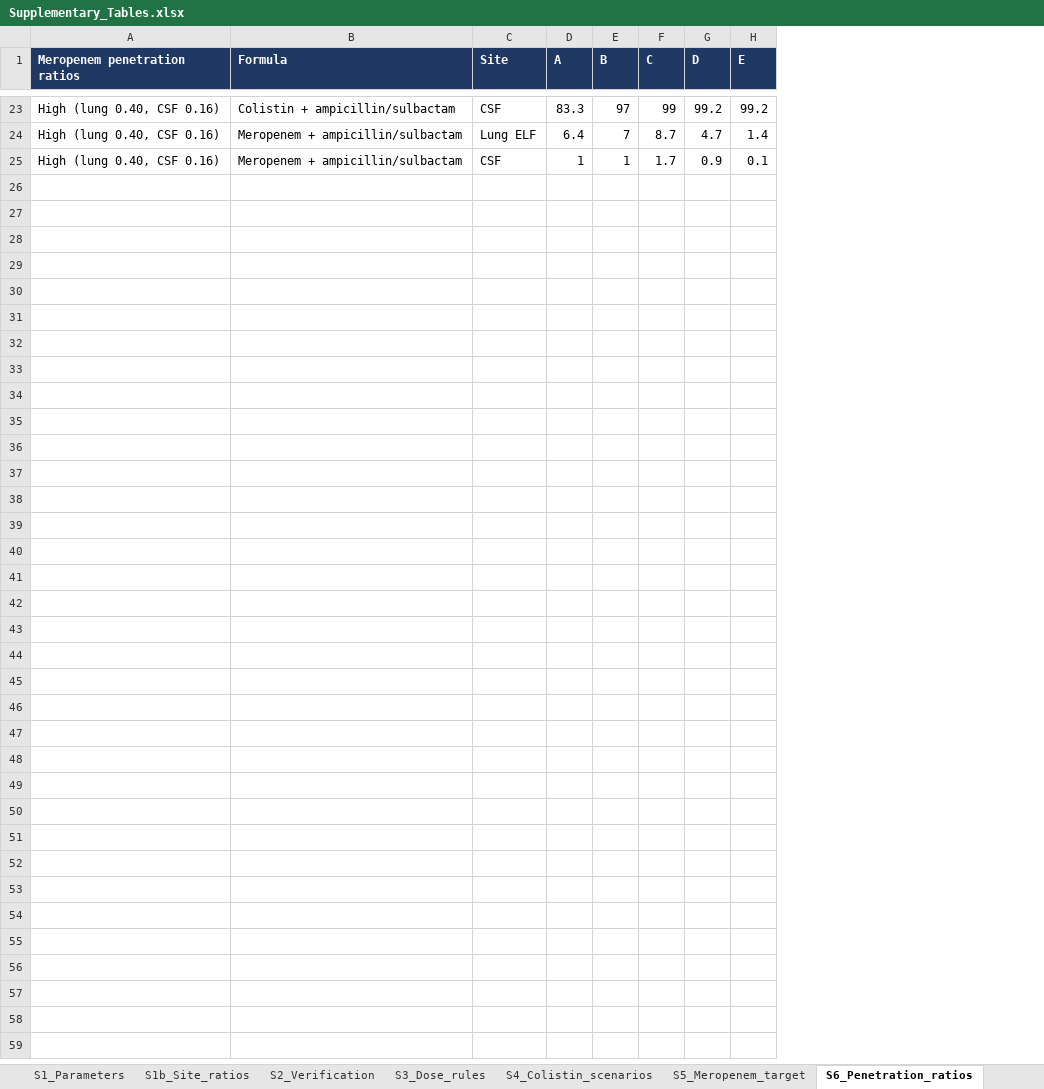
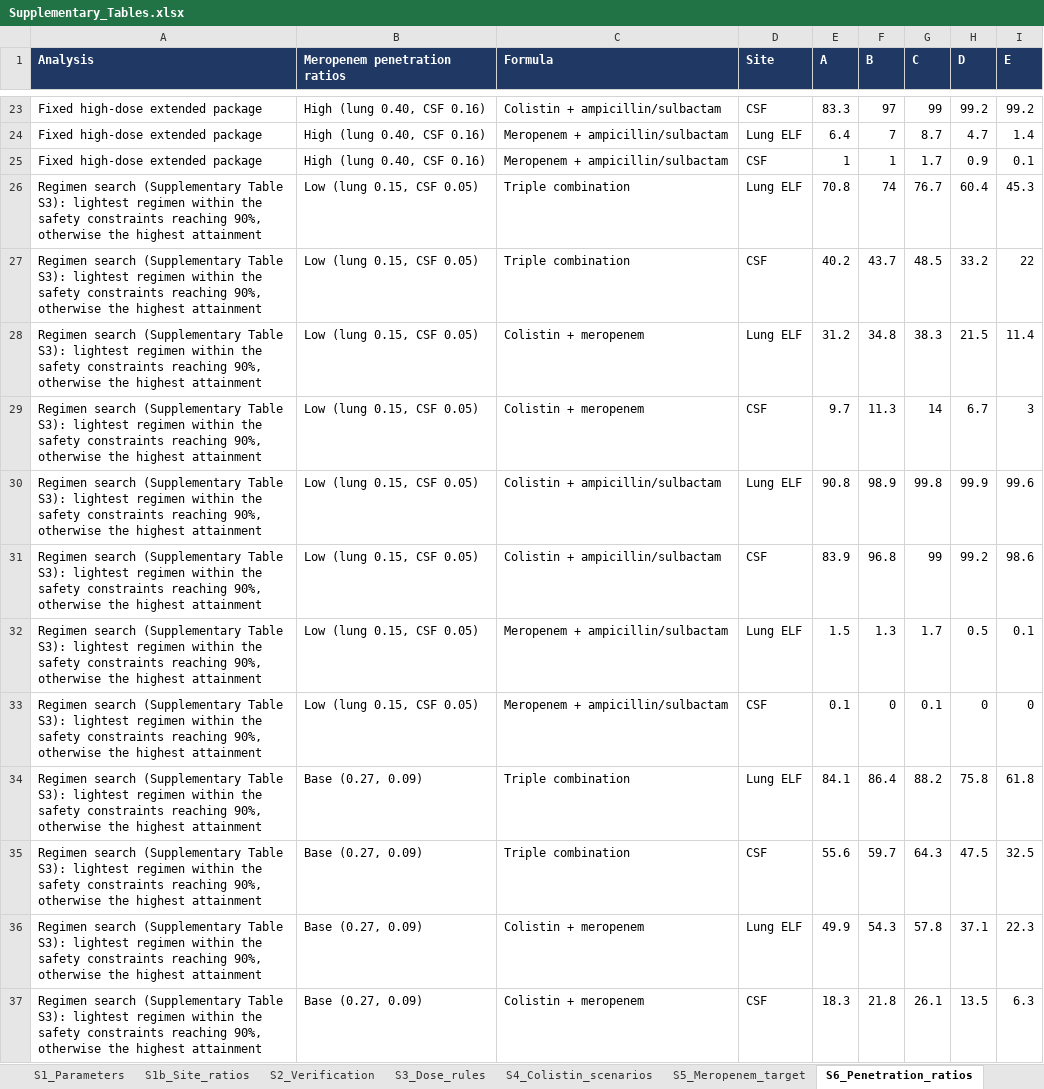
Before and after one commit to lamkienthanh92/crabpkpd, an Excel workbook: docs/Supplementary_Tables.xlsx, sheet S6_Penetration_ratios, drawn as a sheet; only a part is shown, gaps mark what is left out; values as stored, in another font and other column widths than the file's, no borders; the diff covers the shown part only; the diff names each change by its address in the sheet, - before the commit and + after, or states it on an @@ line.

```diff
--- a/docs/Supplementary_Tables.xlsx (sheet S6_Penetration_ratios)
+++ b/docs/Supplementary_Tables.xlsx (sheet S6_Penetration_ratios)
+column A (Analysis), rows 23-25: all Fixed high-dose extended package
+row 26: Regimen search (Supplementary Table S3): lightest regimen within the safety constraints reaching 90%, otherwise the highest attainment | Low (lung 0.15, CSF 0.05) | Triple combination | Lung ELF | 70.8 | 74 | 76.7 | 60.4 | 45.3
+row 27: Regimen search (Supplementary Table S3): lightest regimen within the safety constraints reaching 90%, otherwise the highest attainment | Low (lung 0.15, CSF 0.05) | Triple combination | CSF | 40.2 | 43.7 | 48.5 | 33.2 | 22
+row 28: Regimen search (Supplementary Table S3): lightest regimen within the safety constraints reaching 90%, otherwise the highest attainment | Low (lung 0.15, CSF 0.05) | Colistin + meropenem | Lung ELF | 31.2 | 34.8 | 38.3 | 21.5 | 11.4
+row 29: Regimen search (Supplementary Table S3): lightest regimen within the safety constraints reaching 90%, otherwise the highest attainment | Low (lung 0.15, CSF 0.05) | Colistin + meropenem | CSF | 9.7 | 11.3 | 14 | 6.7 | 3
+row 30: Regimen search (Supplementary Table S3): lightest regimen within the safety constraints reaching 90%, otherwise the highest attainment | Low (lung 0.15, CSF 0.05) | Colistin + ampicillin/sulbactam | Lung ELF | 90.8 | 98.9 | 99.8 | 99.9 | 99.6
+row 31: Regimen search (Supplementary Table S3): lightest regimen within the safety constraints reaching 90%, otherwise the highest attainment | Low (lung 0.15, CSF 0.05) | Colistin + ampicillin/sulbactam | CSF | 83.9 | 96.8 | 99 | 99.2 | 98.6
+row 32: Regimen search (Supplementary Table S3): lightest regimen within the safety constraints reaching 90%, otherwise the highest attainment | Low (lung 0.15, CSF 0.05) | Meropenem + ampicillin/sulbactam | Lung ELF | 1.5 | 1.3 | 1.7 | 0.5 | 0.1
+row 33: Regimen search (Supplementary Table S3): lightest regimen within the safety constraints reaching 90%, otherwise the highest attainment | Low (lung 0.15, CSF 0.05) | Meropenem + ampicillin/sulbactam | CSF | 0.1 | 0 | 0.1 | 0 | 0
+row 34: Regimen search (Supplementary Table S3): lightest regimen within the safety constraints reaching 90%, otherwise the highest attainment | Base (0.27, 0.09) | Triple combination | Lung ELF | 84.1 | 86.4 | 88.2 | 75.8 | 61.8
+row 35: Regimen search (Supplementary Table S3): lightest regimen within the safety constraints reaching 90%, otherwise the highest attainment | Base (0.27, 0.09) | Triple combination | CSF | 55.6 | 59.7 | 64.3 | 47.5 | 32.5
+row 36: Regimen search (Supplementary Table S3): lightest regimen within the safety constraints reaching 90%, otherwise the highest attainment | Base (0.27, 0.09) | Colistin + meropenem | Lung ELF | 49.9 | 54.3 | 57.8 | 37.1 | 22.3
+row 37: Regimen search (Supplementary Table S3): lightest regimen within the safety constraints reaching 90%, otherwise the highest attainment | Base (0.27, 0.09) | Colistin + meropenem | CSF | 18.3 | 21.8 | 26.1 | 13.5 | 6.3
```
Also changed, not shown: 12 added rows elsewhere in this sheet, sheet S9_Individual_dosing, sheet S2_Verification, sheet S3_Dose_rules, sheet S10_Isolate_data, sheet S8_Isolate_characteristics, sheet README, 1 more sheet, other sheet tabs, 8 other files.
